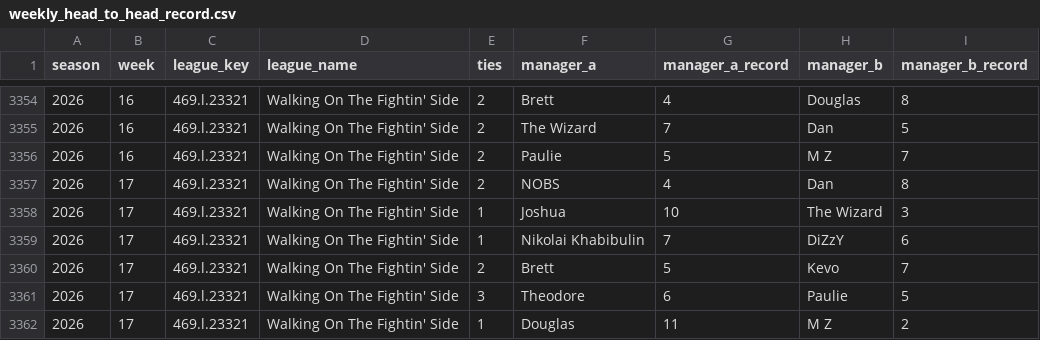
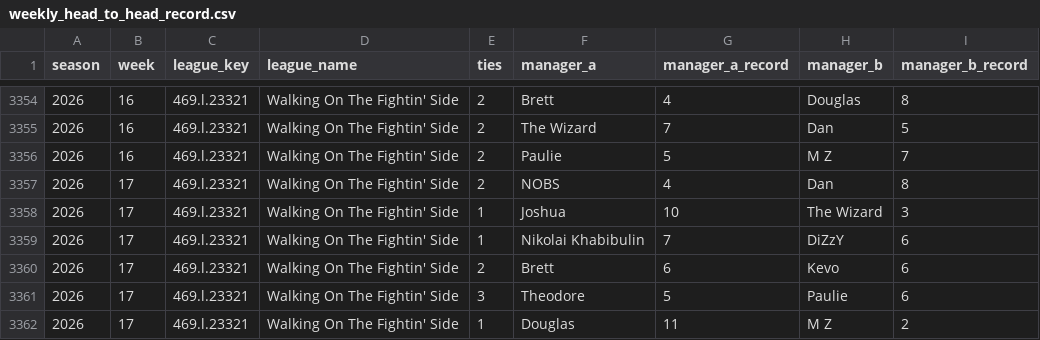
Before and after one commit to mzaiger/Fantasy_Lifetime_Stats, a CSV file: weekly_head_to_head_record.csv, drawn as a sheet; only a part is shown, gaps mark what is left out.

```diff
--- a/weekly_head_to_head_record.csv
+++ b/weekly_head_to_head_record.csv
@@ -3359,4 +3359,4 @@ season,week,league_key,league_name,ties,manager_a,manager_a_record,manager_b,man
 2026,17,469.l.23321,Walking On The Fightin' Side,1,Nikolai Khabibulin,7,DiZzY,6
-2026,17,469.l.23321,Walking On The Fightin' Side,2,Brett,5,Kevo,7
-2026,17,469.l.23321,Walking On The Fightin' Side,3,Theodore,6,Paulie,5
+2026,17,469.l.23321,Walking On The Fightin' Side,2,Brett,6,Kevo,6
+2026,17,469.l.23321,Walking On The Fightin' Side,3,Theodore,5,Paulie,6
 2026,17,469.l.23321,Walking On The Fightin' Side,1,Douglas,11,M Z,2
```
Also changed, not shown: 1 other file.
